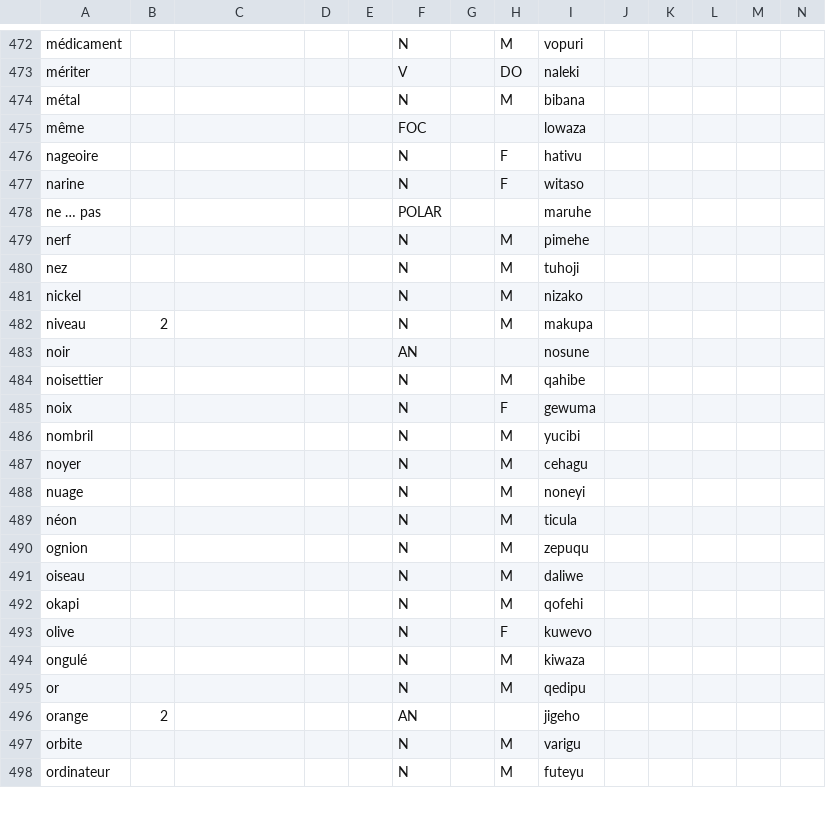
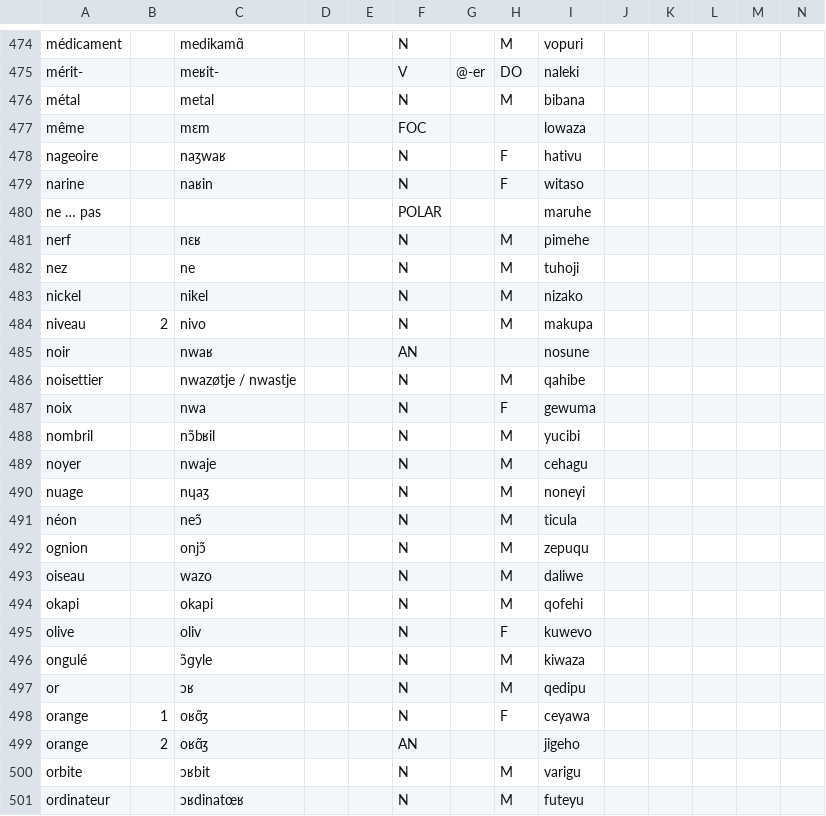
Before and after one commit to Ntsekees/Predilex, a CSV file: natlangs/fra.csv, drawn as a sheet; only a part is shown, gaps mark what is left out; addresses are those after the commit; rows hold the shown columns only; the diff covers the shown part only; the diff names each change by its address in the sheet, - before the commit and + after, or states it on an @@ line.

```diff
--- a/natlangs/fra.csv
+++ b/natlangs/fra.csv
-C474: (empty)
+C474: medikamɑ͂
-A475: mériter
+A475: mérit-
-C475: (empty)
+C475: meʁit-
-G475: (empty)
+G475: @-er
-C476: (empty)
+C476: metal
-C477: (empty)
+C477: mɛm
-C478: (empty)
+C478: naʒwaʁ
-C479: (empty)
+C479: naʁin
-C481: (empty)
+C481: nɛʁ
-C482: (empty)
+C482: ne
-C483: (empty)
+C483: nikel
-C484: (empty)
+C484: nivo
-C485: (empty)
+C485: nwaʁ
-C486: (empty)
+C486: nwazøtje / nwastje
-C487: (empty)
+C487: nwa
-C488: (empty)
+C488: nɔ͂bʁil
-C489: (empty)
+C489: nwaje
-C490: (empty)
+C490: nɥaʒ
-C491: (empty)
+C491: neɔ͂
-C492: (empty)
+C492: onjɔ͂
-C493: (empty)
+C493: wazo
-C494: (empty)
+C494: okapi
-C495: (empty)
+C495: oliv
-C496: (empty)
+C496: ɔ͂ɡyle
-C497: (empty)
+C497: ɔʁ
+row 498: orange | 1 | oʁɑ͂ʒ |  |  | N |  | F | ceyawa
-C499: (empty)
+C499: oʁɑ͂ʒ
-C500: (empty)
+C500: ɔʁbit
-C501: (empty)
+C501: ɔʁdinatœʁ
```
Also changed, not shown: 4 added rows, 2 removed rows and 97 edited cells elsewhere in this file.
